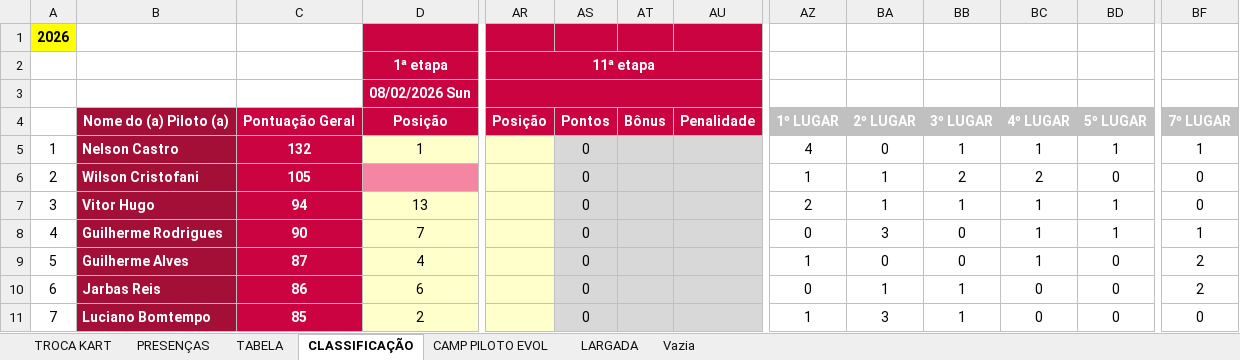
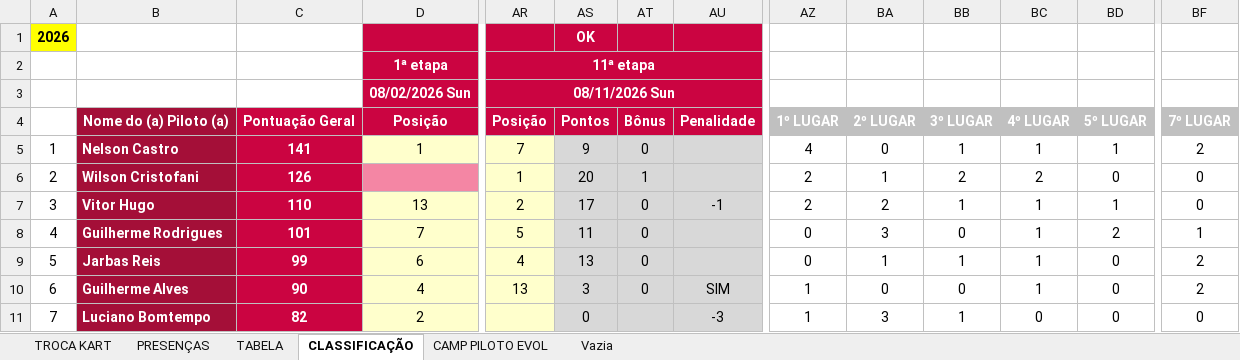
Before and after one commit to defariaaparecido/campeonatos-kart, an Excel workbook: super-domingo-pro.xlsm, sheet CLASSIFICAÇÃO, drawn as a sheet; only a part is shown, gaps mark what is left out; values as stored, in another font and other column widths than the file's, no borders; conditional formats not drawn; removed rows and columns are numbered as before the commit, all else as after; rows hold the shown columns only; the diff covers the shown part only; the diff names each change by its address in the sheet, - before the commit and + after, or states it on an @@ line.

```diff
--- a/super-domingo-pro.xlsm (sheet CLASSIFICAÇÃO)
+++ b/super-domingo-pro.xlsm (sheet CLASSIFICAÇÃO)
-sheet tab: LARGADA
-AS1: (empty)
+AS1: OK
-AR3: (empty)
+AR3: 08/11/2026 Sun
-C5: 132
+C5: 141
-AR5: (empty)
+AR5: 7
-AS5: 0
+AS5: 9
-AT5: (empty)
+AT5: 0
-BF5: 1
+BF5: 2
-C6: 105
+C6: 126
-AR6: (empty)
+AR6: 1
-AS6: 0
+AS6: 20
-AT6: (empty)
+AT6: 1
-AZ6: 1
+AZ6: 2
-C7: 94
+C7: 110
-AR7: (empty)
+AR7: 2
-AS7: 0
+AS7: 17
-AT7:AT8: (empty)
+AT7:AT8: 0
-AU7: (empty)
+AU7: -1
-BA7: 1
+BA7: 2
-C8: 90
+C8: 101
-AR8: (empty)
+AR8: 5
-AS8: 0
+AS8: 11
-BD8: 1
+BD8: 2
-row 9: 5 | Guilherme Alves | 87 | 4 |  | 0 |  |  | 1 | 0 | 0 | 1 | 0 | 2
@@ column A renumbered between rows 9 and 22 @@
-C9: 86
+C9: 99
-AR9: (empty)
+AR9: 4
-AS9: 0
+AS9: 13
-AT9: (empty)
+AT9: 0
-BC9: 0
+BC9: 1
+row 10: 6 | Guilherme Alves | 90 | 4 | 13 | 3 | 0 | SIM | 1 | 0 | 0 | 1 | 0 | 2
-C11: 85
+C11: 82
-AU11: (empty)
+AU11: -3
```
Also changed, not shown: 2 added rows, 2 removed rows and 26 edited cells elsewhere in this sheet, sheet CAMP PILOTO EVOL, sheet TABELA, sheet PRESENÇAS, charts or pictures, super-domingo-series.xlsm.
